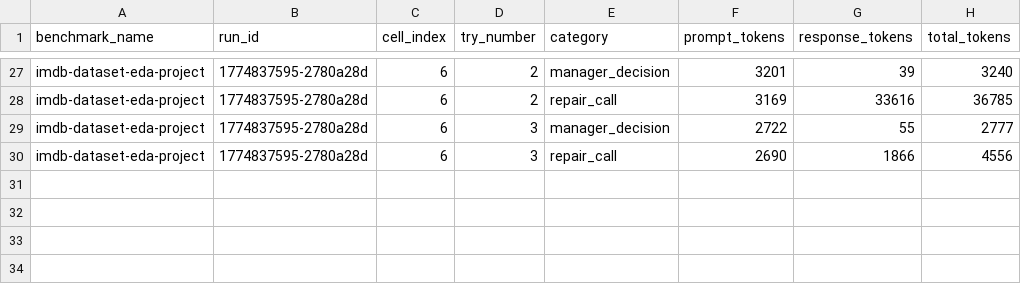
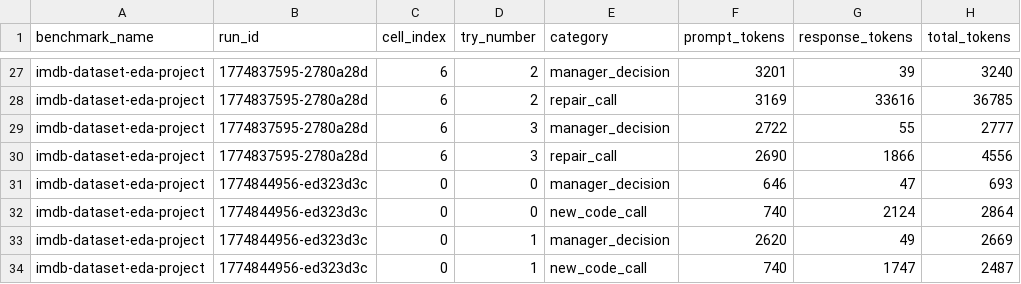
Before and after one commit to pandax-project/pandax, a CSV file: dias_notebooks/sanket7994/imdb-dataset-eda-project/stats/rewrite_agent_token_usage.csv, drawn as a sheet; only a part is shown, gaps mark what is left out; the diff names each change by its address in the sheet, - before the commit and + after, or states it on an @@ line.

```diff
--- a/dias_notebooks/sanket7994/imdb-dataset-eda-project/stats/rewrite_agent_token_usage.csv
+++ b/dias_notebooks/sanket7994/imdb-dataset-eda-project/stats/rewrite_agent_token_usage.csv
+row 31: imdb-dataset-eda-project | 1774844956-ed323d3c | 0 | 0 | manager_decision | 646 | 47 | 693
+row 32: imdb-dataset-eda-project | 1774844956-ed323d3c | 0 | 0 | new_code_call | 740 | 2124 | 2864
+row 33: imdb-dataset-eda-project | 1774844956-ed323d3c | 0 | 1 | manager_decision | 2620 | 49 | 2669
+row 34: imdb-dataset-eda-project | 1774844956-ed323d3c | 0 | 1 | new_code_call | 740 | 1747 | 2487
```
Also changed, not shown: dias_notebooks/dataranch/supermarket-sales-prediction-xgboost-fastai/stats/rewrite_wall_time_timings.csv, dias_notebooks/sanket7994/imdb-dataset-eda-project/stats/precompute_timings.csv, 7 other files.
